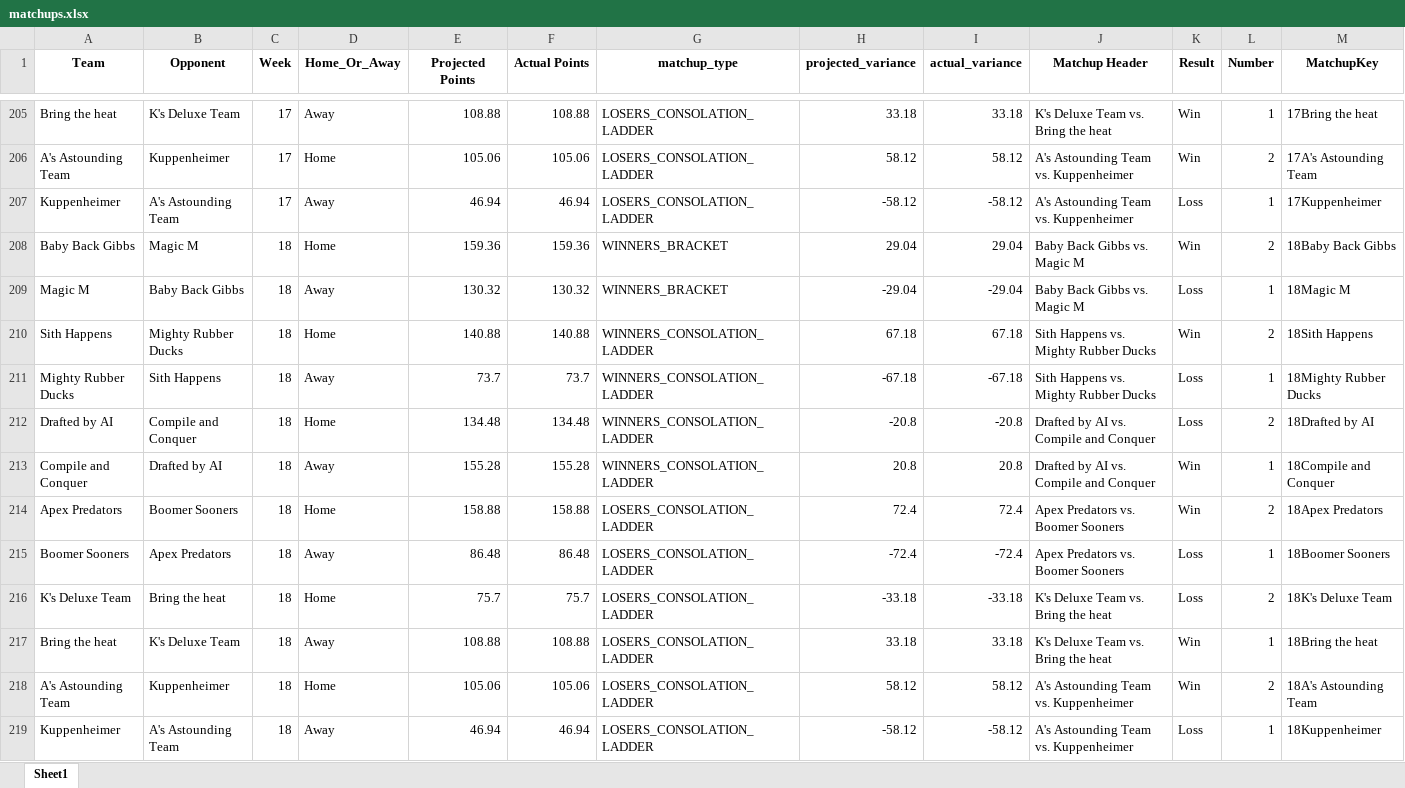
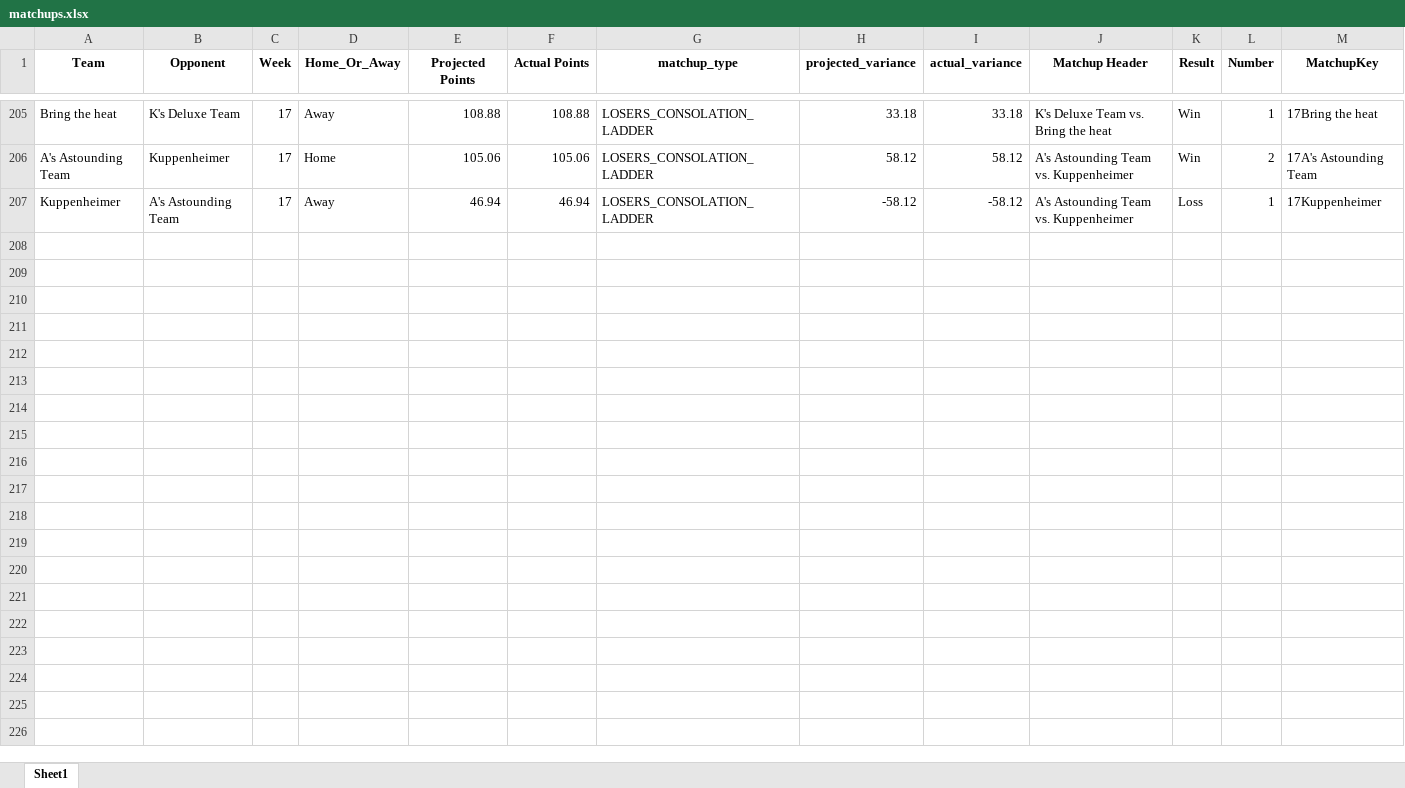
Before and after one commit to akstl1/jonesfantasyfootball, an Excel workbook: matchups.xlsx, sheet Sheet1, drawn as a sheet; only a part is shown, gaps mark what is left out; values as stored, in another font and other column widths than the file's, no borders; rows hold the shown columns only; the diff names each change by its address in the sheet, - before the commit and + after, or states it on an @@ line.

Commit message:
added final paragraph of box narrative, corrected matchup data which had 18 weeks

```diff
--- a/matchups.xlsx (sheet Sheet1)
+++ b/matchups.xlsx (sheet Sheet1)
-row 208: Baby Back Gibbs | Magic M | 18 | Home | 159.36 | 159.36 | WINNERS_BRACKET | 29.04 | 29.04 | Baby Back Gibbs vs. Magic M | Win | 2 | 18Baby Back Gibbs
-row 209: Magic M | Baby Back Gibbs | 18 | Away | 130.32 | 130.32 | WINNERS_BRACKET | -29.04 | -29.04 | Baby Back Gibbs vs. Magic M | Loss | 1 | 18Magic M
-row 210: Sith Happens | Mighty Rubber Ducks | 18 | Home | 140.88 | 140.88 | WINNERS_CONSOLATION_LADDER | 67.18 | 67.18 | Sith Happens vs. Mighty Rubber Ducks | Win | 2 | 18Sith Happens
-row 211: Mighty Rubber Ducks | Sith Happens | 18 | Away | 73.7 | 73.7 | WINNERS_CONSOLATION_LADDER | -67.18 | -67.18 | Sith Happens vs. Mighty Rubber Ducks | Loss | 1 | 18Mighty Rubber Ducks
-row 212: Drafted by AI | Compile and Conquer | 18 | Home | 134.48 | 134.48 | WINNERS_CONSOLATION_LADDER | -20.8 | -20.8 | Drafted by AI vs. Compile and Conquer | Loss | 2 | 18Drafted by AI
-row 213: Compile and Conquer | Drafted by AI | 18 | Away | 155.28 | 155.28 | WINNERS_CONSOLATION_LADDER | 20.8 | 20.8 | Drafted by AI vs. Compile and Conquer | Win | 1 | 18Compile and Conquer
-row 214: Apex Predators | Boomer Sooners | 18 | Home | 158.88 | 158.88 | LOSERS_CONSOLATION_LADDER | 72.4 | 72.4 | Apex Predators vs. Boomer Sooners | Win | 2 | 18Apex Predators
-row 215: Boomer Sooners | Apex Predators | 18 | Away | 86.48 | 86.48 | LOSERS_CONSOLATION_LADDER | -72.4 | -72.4 | Apex Predators vs. Boomer Sooners | Loss | 1 | 18Boomer Sooners
-row 216: K's Deluxe Team | Bring the heat | 18 | Home | 75.7 | 75.7 | LOSERS_CONSOLATION_LADDER | -33.18 | -33.18 | K's Deluxe Team vs. Bring the heat | Loss | 2 | 18K's Deluxe Team
-row 217: Bring the heat | K's Deluxe Team | 18 | Away | 108.88 | 108.88 | LOSERS_CONSOLATION_LADDER | 33.18 | 33.18 | K's Deluxe Team vs. Bring the heat | Win | 1 | 18Bring the heat
-row 218: A's Astounding Team | Kuppenheimer | 18 | Home | 105.06 | 105.06 | LOSERS_CONSOLATION_LADDER | 58.12 | 58.12 | A's Astounding Team vs. Kuppenheimer | Win | 2 | 18A's Astounding Team
-row 219: Kuppenheimer | A's Astounding Team | 18 | Away | 46.94 | 46.94 | LOSERS_CONSOLATION_LADDER | -58.12 | -58.12 | A's Astounding Team vs. Kuppenheimer | Loss | 1 | 18Kuppenheimer
```
Also changed, not shown: 8 other files.
